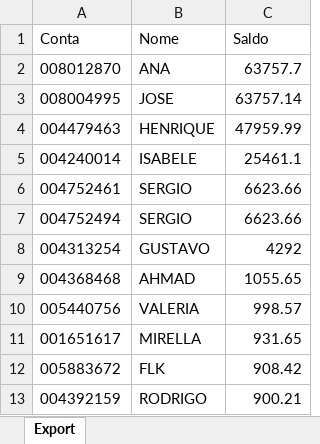
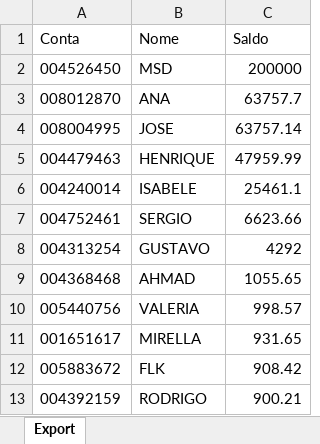
Before and after one commit to bluemetrixgit/Mesa_de_operacao, an Excel workbook: Saldo.xlsx, sheet Export, drawn as a sheet; only a part is shown; values as stored, in another font and other column widths than the file's, no borders; removed rows and columns are numbered as before the commit, all else as after; the diff names each change by its address in the sheet, - before the commit and + after, or states it on an @@ line.

Commit message:
Add files via upload

```diff
--- a/Saldo.xlsx (sheet Export)
+++ b/Saldo.xlsx (sheet Export)
+row 2: 004526450 | MSD | 200000
-row 7: 004752494 | SERGIO | 6623.66
```
